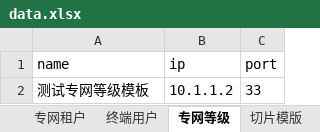
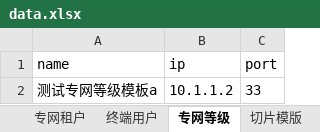
Before and after one commit to manito-666/Unittest_UItest, an Excel workbook: util/data.xlsx, sheet 专网等级, drawn as a sheet; values as stored, in another font and other column widths than the file's, no borders; the diff names each change by its address in the sheet, - before the commit and + after, or states it on an @@ line.

```diff
--- a/util/data.xlsx (sheet 专网等级)
+++ b/util/data.xlsx (sheet 专网等级)
-A2 (name): 测试专网等级模板
+A2 (name): 测试专网等级模板a
```
Also changed, not shown: sheet 专网租户, sheet 业务, sheet 系统用户, sheet 切片模版, sheet 终端用户, sheet 场景.
